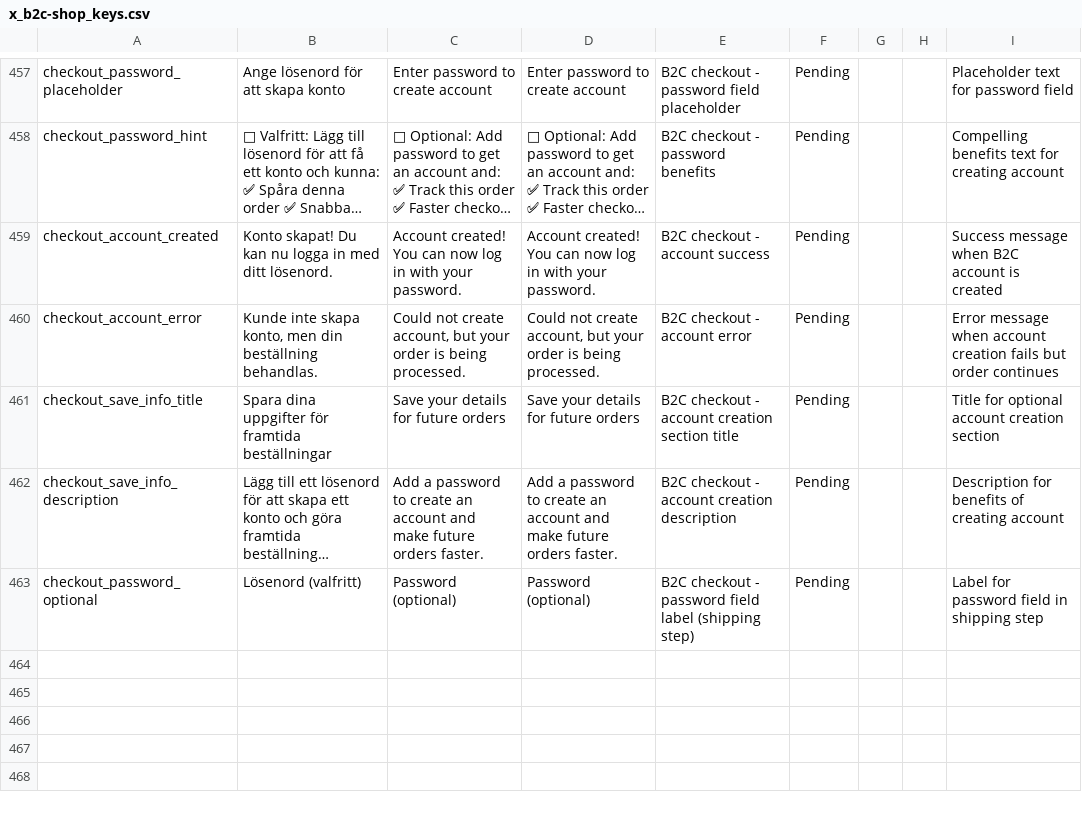
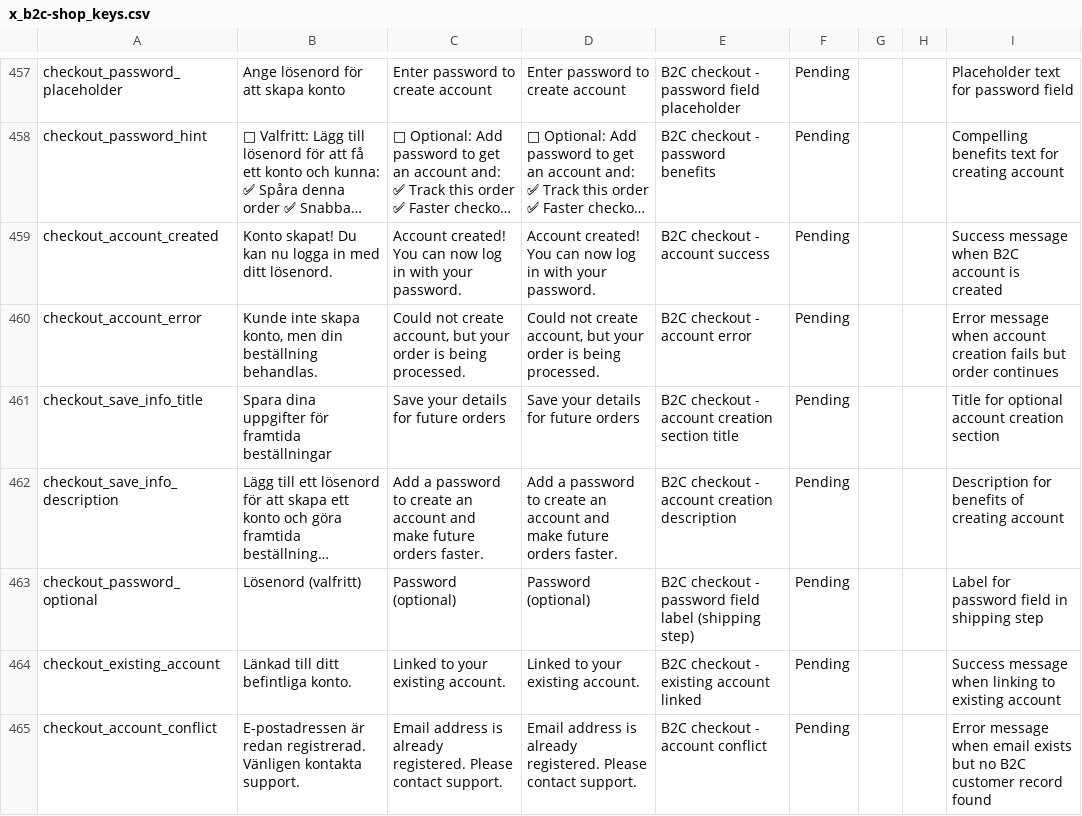
Before and after one commit to MixxMasterMike123/b8s-reseller-app, a CSV file: x_b2c-shop_keys.csv, drawn as a sheet; only a part is shown, gaps mark what is left out; long unchanged cells end in …; the diff names each change by its address in the sheet, - before the commit and + after, or states it on an @@ line.

Commit message:
Add preferredLanguage support to B2C customers - automatically set based on checkout language, admin can view/edit in customer management

```diff
--- a/x_b2c-shop_keys.csv
+++ b/x_b2c-shop_keys.csv
+row 464: checkout_existing_account | Länkad till ditt befintliga konto. | Linked to your existing account. | Linked to your existing account. | B2C checkout - existing account linked | Pending |  |  | Success message when linking to existing account
+row 465: checkout_account_conflict | E-postadressen är redan registrerad. Vänligen kontakta support. | Email address is already registered. Please contact support. | Email address is already registered. Please contact support. | B2C checkout - account conflict | Pending |  |  | Error message when email exists but no B2C customer record found
```
Also changed, not shown: 2 other files.
